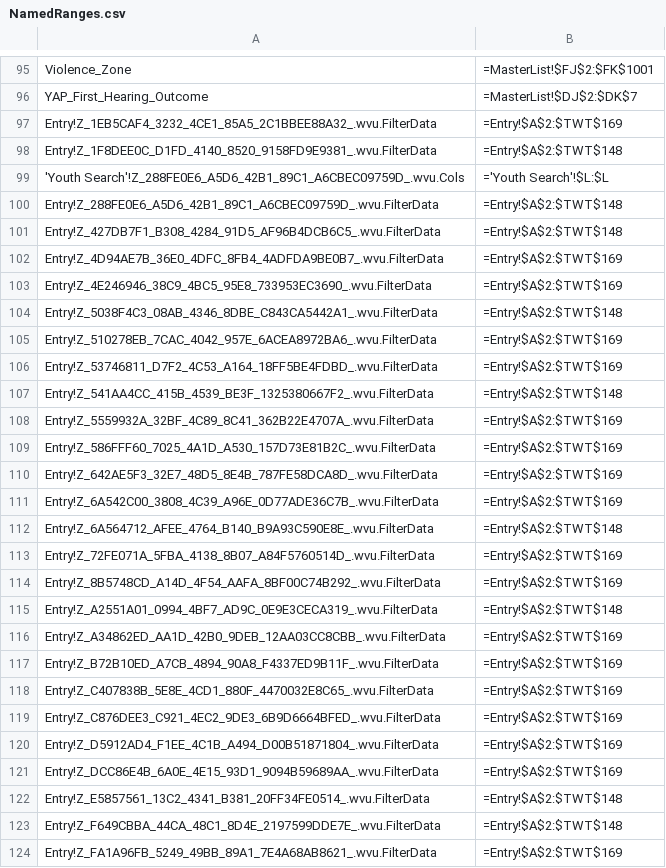
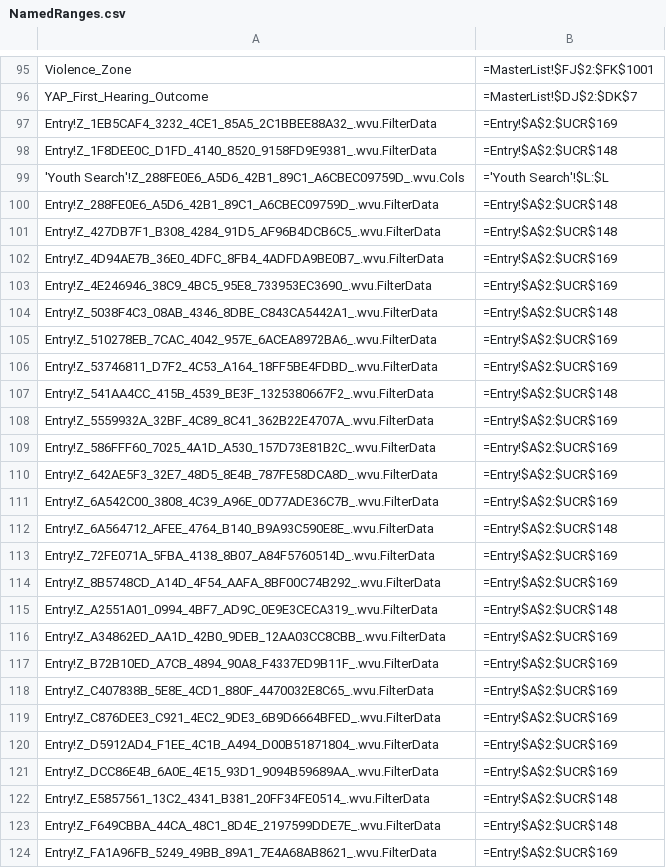
Before and after one commit to AlanLeePhilly/data-tracker, a CSV file: NamedRanges.csv, drawn as a sheet; only a part is shown, gaps mark what is left out; the diff covers the shown part only.

```diff
--- a/NamedRanges.csv
+++ b/NamedRanges.csv
@@ -96,29 +96,29 @@ Violence_Zone,=MasterList!$FJ$2:$FK$1001,
 YAP_First_Hearing_Outcome,=MasterList!$DJ$2:$DK$7,
-Entry!Z_1EB5CAF4_3232_4CE1_85A5_2C1BBEE88A32_.wvu.FilterData,=Entry!$A$2:$TWT$169,
-Entry!Z_1F8DEE0C_D1FD_4140_8520_9158FD9E9381_.wvu.FilterData,=Entry!$A$2:$TWT$148,
+Entry!Z_1EB5CAF4_3232_4CE1_85A5_2C1BBEE88A32_.wvu.FilterData,=Entry!$A$2:$UCR$169,
+Entry!Z_1F8DEE0C_D1FD_4140_8520_9158FD9E9381_.wvu.FilterData,=Entry!$A$2:$UCR$148,
 'Youth Search'!Z_288FE0E6_A5D6_42B1_89C1_A6CBEC09759D_.wvu.Cols,='Youth Search'!$L:$L,
-Entry!Z_288FE0E6_A5D6_42B1_89C1_A6CBEC09759D_.wvu.FilterData,=Entry!$A$2:$TWT$148,
-Entry!Z_427DB7F1_B308_4284_91D5_AF96B4DCB6C5_.wvu.FilterData,=Entry!$A$2:$TWT$148,
-Entry!Z_4D94AE7B_36E0_4DFC_8FB4_4ADFDA9BE0B7_.wvu.FilterData,=Entry!$A$2:$TWT$169,
-Entry!Z_4E246946_38C9_4BC5_95E8_733953EC3690_.wvu.FilterData,=Entry!$A$2:$TWT$169,
-Entry!Z_5038F4C3_08AB_4346_8DBE_C843CA5442A1_.wvu.FilterData,=Entry!$A$2:$TWT$148,
-Entry!Z_510278EB_7CAC_4042_957E_6ACEA8972BA6_.wvu.FilterData,=Entry!$A$2:$TWT$169,
-Entry!Z_53746811_D7F2_4C53_A164_18FF5BE4FDBD_.wvu.FilterData,=Entry!$A$2:$TWT$169,
-Entry!Z_541AA4CC_415B_4539_BE3F_1325380667F2_.wvu.FilterData,=Entry!$A$2:$TWT$148,
-Entry!Z_5559932A_32BF_4C89_8C41_362B22E4707A_.wvu.FilterData,=Entry!$A$2:$TWT$169,
-Entry!Z_586FFF60_7025_4A1D_A530_157D73E81B2C_.wvu.FilterData,=Entry!$A$2:$TWT$169,
-Entry!Z_642AE5F3_32E7_48D5_8E4B_787FE58DCA8D_.wvu.FilterData,=Entry!$A$2:$TWT$169,
-Entry!Z_6A542C00_3808_4C39_A96E_0D77ADE36C7B_.wvu.FilterData,=Entry!$A$2:$TWT$169,
-Entry!Z_6A564712_AFEE_4764_B140_B9A93C590E8E_.wvu.FilterData,=Entry!$A$2:$TWT$148,
-Entry!Z_72FE071A_5FBA_4138_8B07_A84F5760514D_.wvu.FilterData,=Entry!$A$2:$TWT$169,
-Entry!Z_8B5748CD_A14D_4F54_AAFA_8BF00C74B292_.wvu.FilterData,=Entry!$A$2:$TWT$169,
-Entry!Z_A2551A01_0994_4BF7_AD9C_0E9E3CECA319_.wvu.FilterData,=Entry!$A$2:$TWT$148,
-Entry!Z_A34862ED_AA1D_42B0_9DEB_12AA03CC8CBB_.wvu.FilterData,=Entry!$A$2:$TWT$169,
-Entry!Z_B72B10ED_A7CB_4894_90A8_F4337ED9B11F_.wvu.FilterData,=Entry!$A$2:$TWT$169,
-Entry!Z_C407838B_5E8E_4CD1_880F_4470032E8C65_.wvu.FilterData,=Entry!$A$2:$TWT$169,
-Entry!Z_C876DEE3_C921_4EC2_9DE3_6B9D6664BFED_.wvu.FilterData,=Entry!$A$2:$TWT$169,
-Entry!Z_D5912AD4_F1EE_4C1B_A494_D00B51871804_.wvu.FilterData,=Entry!$A$2:$TWT$169,
-Entry!Z_DCC86E4B_6A0E_4E15_93D1_9094B59689AA_.wvu.FilterData,=Entry!$A$2:$TWT$169,
-Entry!Z_E5857561_13C2_4341_B381_20FF34FE0514_.wvu.FilterData,=Entry!$A$2:$TWT$148,
-Entry!Z_F649CBBA_44CA_48C1_8D4E_2197599DDE7E_.wvu.FilterData,=Entry!$A$2:$TWT$148,
-Entry!Z_FA1A96FB_5249_49BB_89A1_7E4A68AB8621_.wvu.FilterData,=Entry!$A$2:$TWT$169,
+Entry!Z_288FE0E6_A5D6_42B1_89C1_A6CBEC09759D_.wvu.FilterData,=Entry!$A$2:$UCR$148,
+Entry!Z_427DB7F1_B308_4284_91D5_AF96B4DCB6C5_.wvu.FilterData,=Entry!$A$2:$UCR$148,
+Entry!Z_4D94AE7B_36E0_4DFC_8FB4_4ADFDA9BE0B7_.wvu.FilterData,=Entry!$A$2:$UCR$169,
+Entry!Z_4E246946_38C9_4BC5_95E8_733953EC3690_.wvu.FilterData,=Entry!$A$2:$UCR$169,
+Entry!Z_5038F4C3_08AB_4346_8DBE_C843CA5442A1_.wvu.FilterData,=Entry!$A$2:$UCR$148,
+Entry!Z_510278EB_7CAC_4042_957E_6ACEA8972BA6_.wvu.FilterData,=Entry!$A$2:$UCR$169,
+Entry!Z_53746811_D7F2_4C53_A164_18FF5BE4FDBD_.wvu.FilterData,=Entry!$A$2:$UCR$169,
+Entry!Z_541AA4CC_415B_4539_BE3F_1325380667F2_.wvu.FilterData,=Entry!$A$2:$UCR$148,
+Entry!Z_5559932A_32BF_4C89_8C41_362B22E4707A_.wvu.FilterData,=Entry!$A$2:$UCR$169,
+Entry!Z_586FFF60_7025_4A1D_A530_157D73E81B2C_.wvu.FilterData,=Entry!$A$2:$UCR$169,
+Entry!Z_642AE5F3_32E7_48D5_8E4B_787FE58DCA8D_.wvu.FilterData,=Entry!$A$2:$UCR$169,
+Entry!Z_6A542C00_3808_4C39_A96E_0D77ADE36C7B_.wvu.FilterData,=Entry!$A$2:$UCR$169,
+Entry!Z_6A564712_AFEE_4764_B140_B9A93C590E8E_.wvu.FilterData,=Entry!$A$2:$UCR$148,
+Entry!Z_72FE071A_5FBA_4138_8B07_A84F5760514D_.wvu.FilterData,=Entry!$A$2:$UCR$169,
+Entry!Z_8B5748CD_A14D_4F54_AAFA_8BF00C74B292_.wvu.FilterData,=Entry!$A$2:$UCR$169,
+Entry!Z_A2551A01_0994_4BF7_AD9C_0E9E3CECA319_.wvu.FilterData,=Entry!$A$2:$UCR$148,
+Entry!Z_A34862ED_AA1D_42B0_9DEB_12AA03CC8CBB_.wvu.FilterData,=Entry!$A$2:$UCR$169,
+Entry!Z_B72B10ED_A7CB_4894_90A8_F4337ED9B11F_.wvu.FilterData,=Entry!$A$2:$UCR$169,
+Entry!Z_C407838B_5E8E_4CD1_880F_4470032E8C65_.wvu.FilterData,=Entry!$A$2:$UCR$169,
+Entry!Z_C876DEE3_C921_4EC2_9DE3_6B9D6664BFED_.wvu.FilterData,=Entry!$A$2:$UCR$169,
+Entry!Z_D5912AD4_F1EE_4C1B_A494_D00B51871804_.wvu.FilterData,=Entry!$A$2:$UCR$169,
+Entry!Z_DCC86E4B_6A0E_4E15_93D1_9094B59689AA_.wvu.FilterData,=Entry!$A$2:$UCR$169,
+Entry!Z_E5857561_13C2_4341_B381_20FF34FE0514_.wvu.FilterData,=Entry!$A$2:$UCR$148,
+Entry!Z_F649CBBA_44CA_48C1_8D4E_2197599DDE7E_.wvu.FilterData,=Entry!$A$2:$UCR$148,
+Entry!Z_FA1A96FB_5249_49BB_89A1_7E4A68AB8621_.wvu.FilterData,=Entry!$A$2:$UCR$169,
```
Also changed, not shown: 1 edited cell elsewhere in this file, 2 other files.
